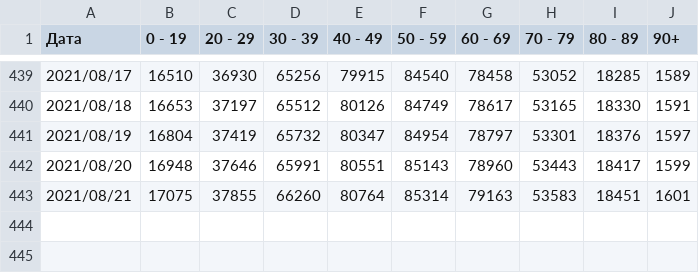
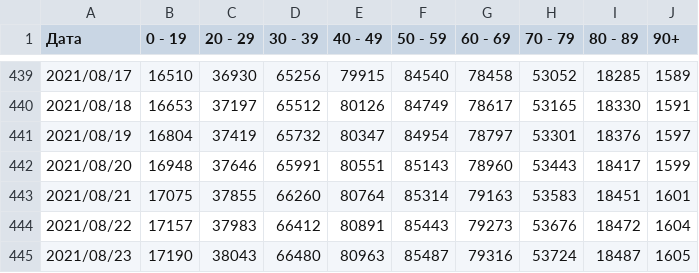
Before and after one commit to svilens/covid-bulgaria, a CSV file: data/backup_COVID_age_bands.csv, drawn as a sheet; only a part is shown, gaps mark what is left out.

```diff
--- a/data/backup_COVID_age_bands.csv
+++ b/data/backup_COVID_age_bands.csv
@@ -443 +443,3 @@
 2021/08/21,17075,37855,66260,80764,85314,79163,53583,18451,1601
+2021/08/22,17157,37983,66412,80891,85443,79273,53676,18472,1604
+2021/08/23,17190,38043,66480,80963,85487,79316,53724,18487,1605
```
Also changed, not shown: dash_data/ts_data.csv, data/backup_COVID_test_type.csv.
